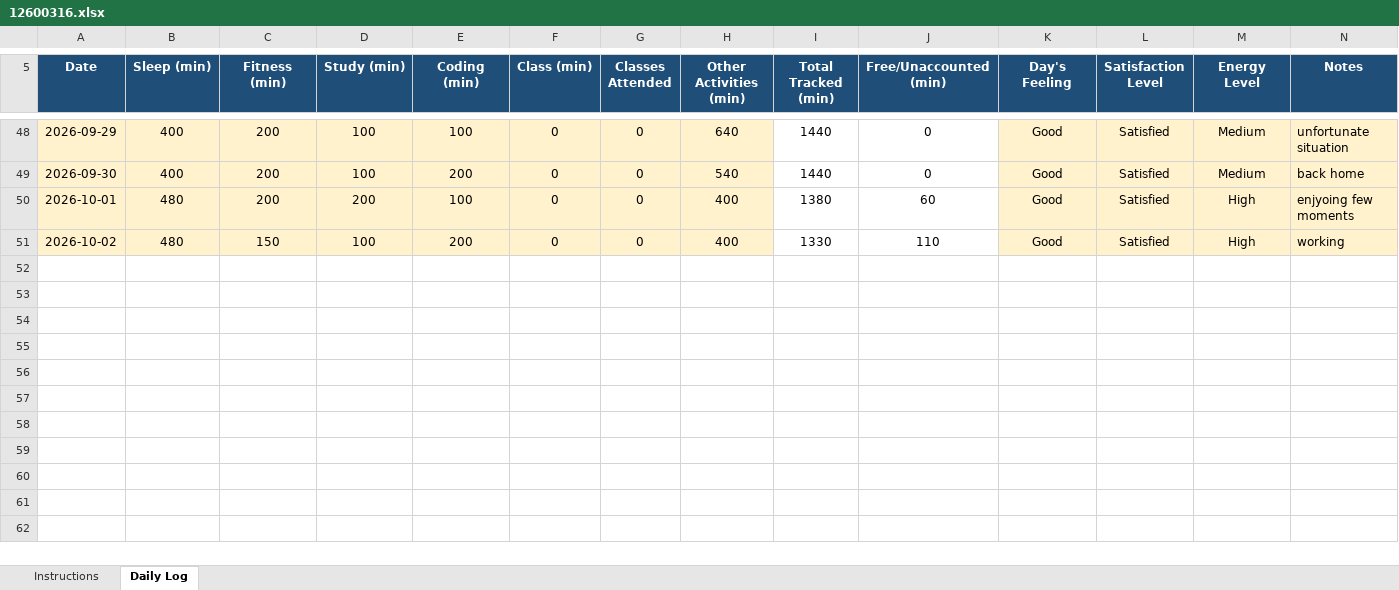
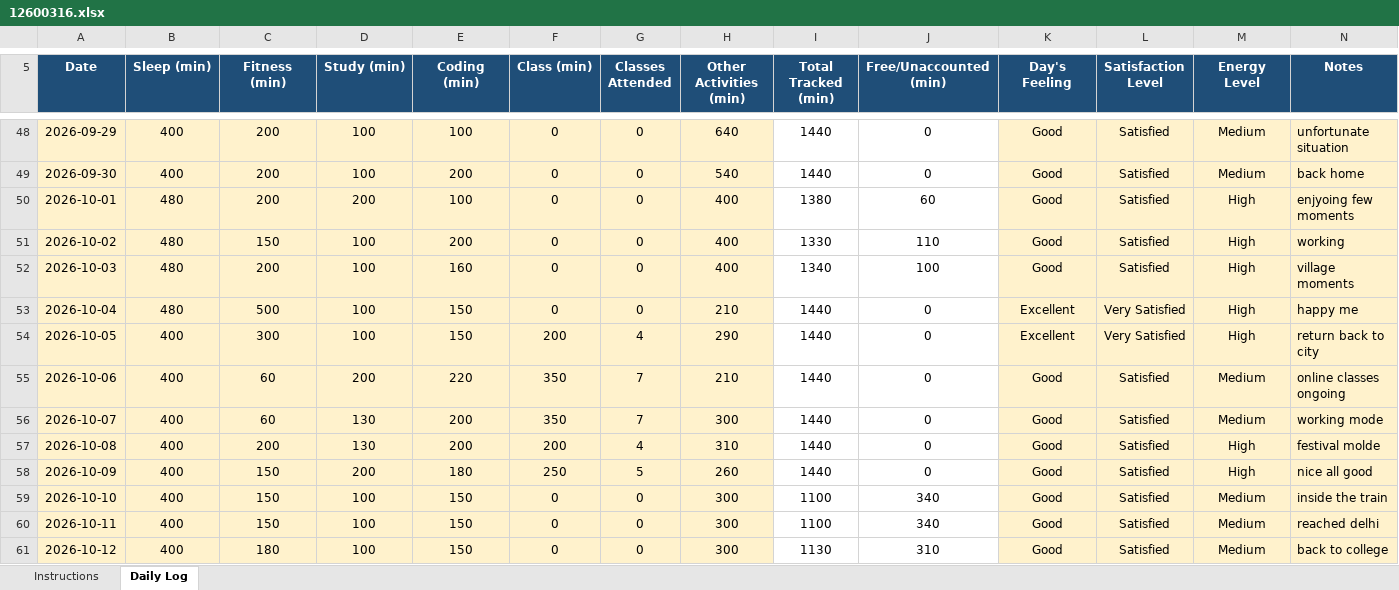
Before and after one commit to eZpiyush/CAP776, an Excel workbook: 12600316.xlsx, sheet Daily Log, drawn as a sheet; only a part is shown, gaps mark what is left out; values as stored, in another font and other column widths than the file's, no borders; conditional formats not drawn; the diff names each change by its address in the sheet, - before the commit and + after, or states it on an @@ line.

Commit message:
update till 12th october

```diff
--- a/12600316.xlsx (sheet Daily Log)
+++ b/12600316.xlsx (sheet Daily Log)
+row 52: 2026-10-03 | 480 | 200 | 100 | 160 | 0 | 0 | 400 | 1340 | 100 | Good | Satisfied | High | village moments
+row 53: 2026-10-04 | 480 | 500 | 100 | 150 | 0 | 0 | 210 | 1440 | 0 | Excellent | Very Satisfied | High | happy me
+row 54: 2026-10-05 | 400 | 300 | 100 | 150 | 200 | 4 | 290 | 1440 | 0 | Excellent | Very Satisfied | High | return back to city
+row 55: 2026-10-06 | 400 | 60 | 200 | 220 | 350 | 7 | 210 | 1440 | 0 | Good | Satisfied | Medium | online classes ongoing
+row 56: 2026-10-07 | 400 | 60 | 130 | 200 | 350 | 7 | 300 | 1440 | 0 | Good | Satisfied | Medium | working mode
+row 57: 2026-10-08 | 400 | 200 | 130 | 200 | 200 | 4 | 310 | 1440 | 0 | Good | Satisfied | High | festival molde
+row 58: 2026-10-09 | 400 | 150 | 200 | 180 | 250 | 5 | 260 | 1440 | 0 | Good | Satisfied | High | nice all good
+row 59: 2026-10-10 | 400 | 150 | 100 | 150 | 0 | 0 | 300 | 1100 | 340 | Good | Satisfied | Medium | inside the train
+row 60: 2026-10-11 | 400 | 150 | 100 | 150 | 0 | 0 | 300 | 1100 | 340 | Good | Satisfied | Medium | reached delhi
+row 61: 2026-10-12 | 400 | 180 | 100 | 150 | 0 | 0 | 300 | 1130 | 310 | Good | Satisfied | Medium | back to college
```
